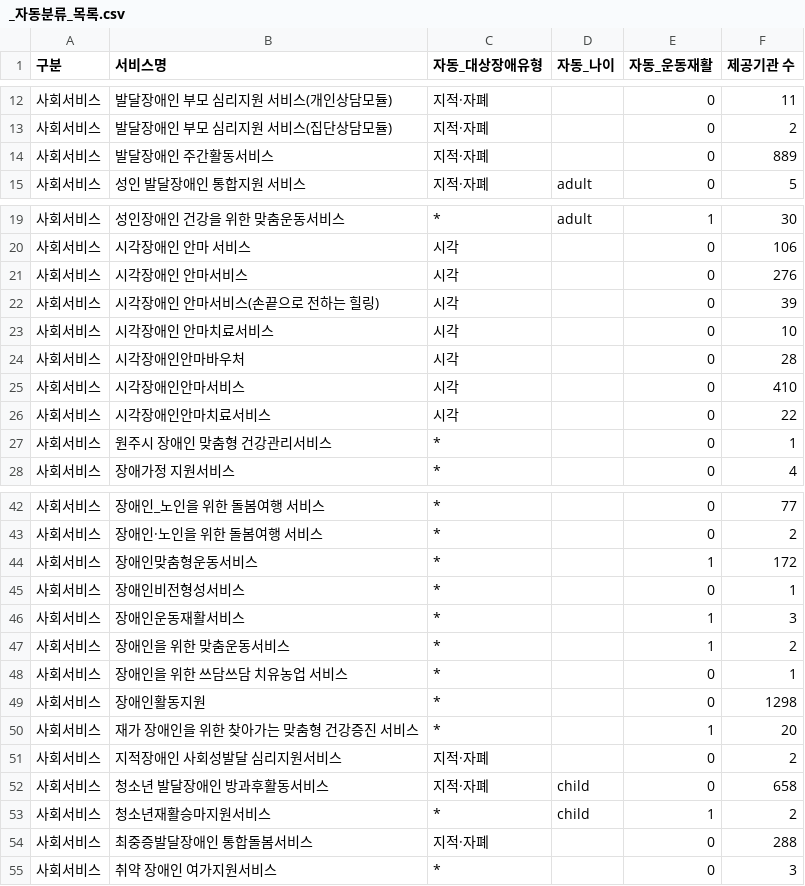
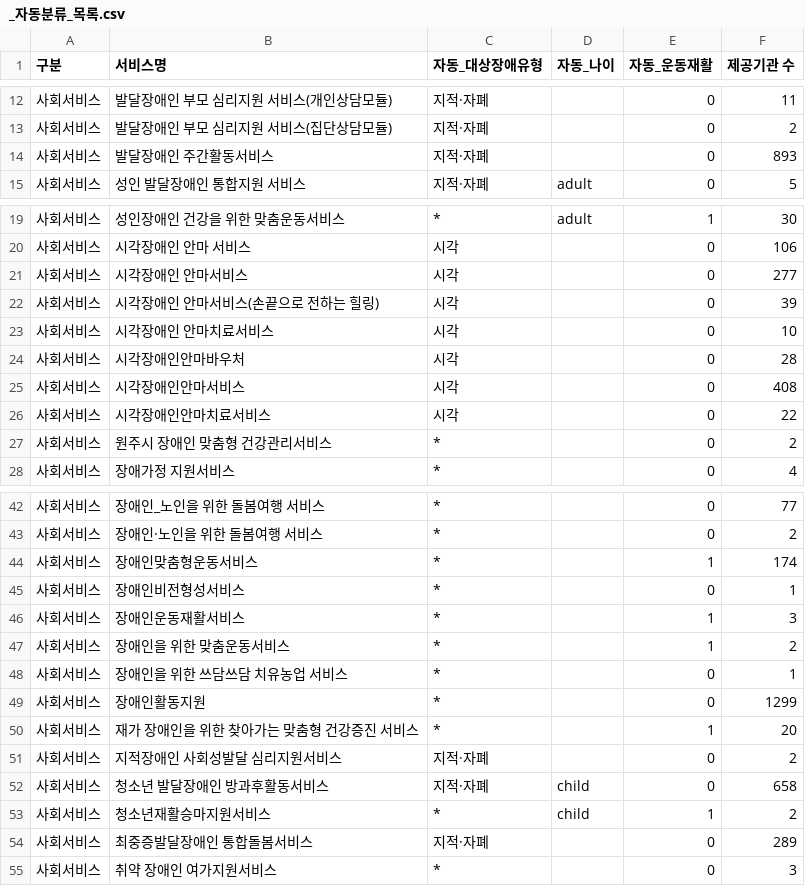
Before and after one commit to Dr-won/modu-sports, a CSV file: pipeline/review/_자동분류_목록.csv, drawn as a sheet; only a part is shown, gaps mark what is left out.

```diff
--- a/pipeline/review/_자동분류_목록.csv
+++ b/pipeline/review/_자동분류_목록.csv
@@ -13,3 +13,3 @@
 사회서비스,발달장애인 부모 심리지원 서비스(집단상담모듈),지적·자폐,,0,2
-사회서비스,발달장애인 주간활동서비스,지적·자폐,,0,889
+사회서비스,발달장애인 주간활동서비스,지적·자폐,,0,893
 사회서비스,성인 발달장애인 통합지원 서비스,지적·자폐,adult,0,5
@@ -20,3 +20,3 @@
 사회서비스,시각장애인 안마 서비스,시각,,0,106
-사회서비스,시각장애인 안마서비스,시각,,0,276
+사회서비스,시각장애인 안마서비스,시각,,0,277
 사회서비스,시각장애인 안마서비스(손끝으로 전하는 힐링),시각,,0,39
@@ -24,5 +24,5 @@
 사회서비스,시각장애인안마바우처,시각,,0,28
-사회서비스,시각장애인안마서비스,시각,,0,410
+사회서비스,시각장애인안마서비스,시각,,0,408
 사회서비스,시각장애인안마치료서비스,시각,,0,22
-사회서비스,원주시 장애인 맞춤형 건강관리서비스,*,,0,1
+사회서비스,원주시 장애인 맞춤형 건강관리서비스,*,,0,2
 사회서비스,장애가정 지원서비스,*,,0,4
@@ -43,3 +43,3 @@
 사회서비스,장애인·노인을 위한 돌봄여행 서비스,*,,0,2
-사회서비스,장애인맞춤형운동서비스,*,,1,172
+사회서비스,장애인맞춤형운동서비스,*,,1,174
 사회서비스,장애인비전형성서비스,*,,0,1
@@ -48,3 +48,3 @@
 사회서비스,장애인을 위한 쓰담쓰담 치유농업 서비스,*,,0,1
-사회서비스,장애인활동지원,*,,0,1298
+사회서비스,장애인활동지원,*,,0,1299
 사회서비스,재가 장애인을 위한 찾아가는 맞춤형 건강증진 서비스,*,,1,20
@@ -53,3 +53,3 @@
 사회서비스,청소년재활승마지원서비스,*,child,1,2
-사회서비스,최중증발달장애인 통합돌봄서비스,지적·자폐,,0,288
+사회서비스,최중증발달장애인 통합돌봄서비스,지적·자폐,,0,289
 사회서비스,취약 장애인 여가지원서비스,*,,0,3
```
Also changed, not shown: 6 other files.
